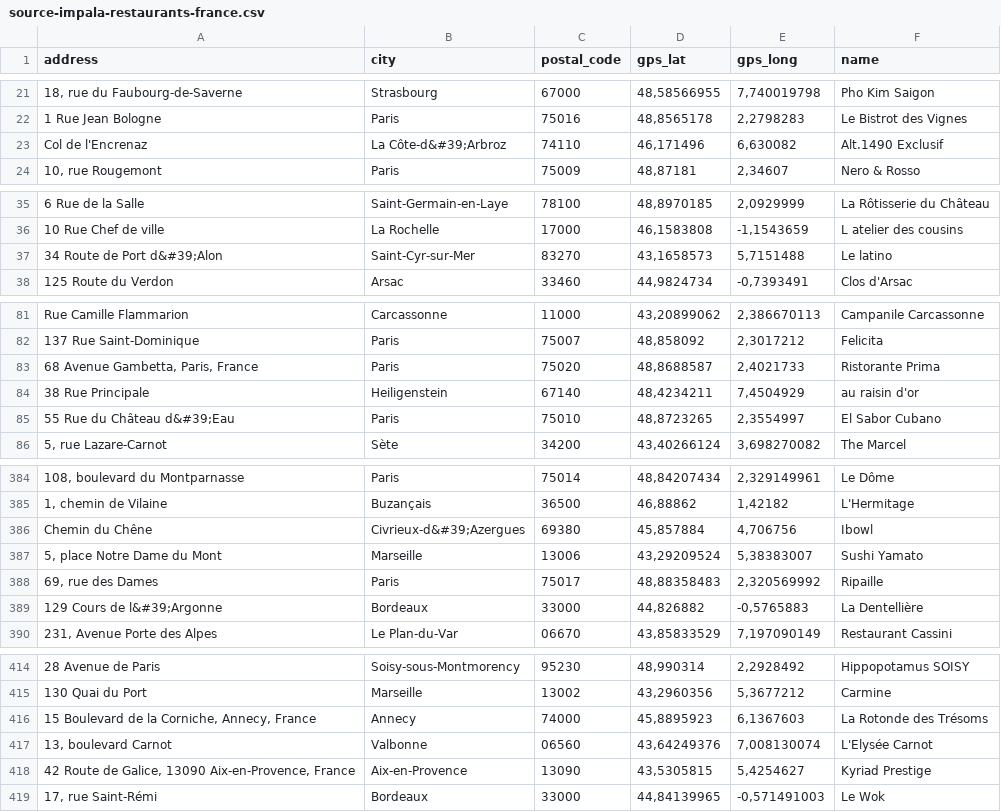
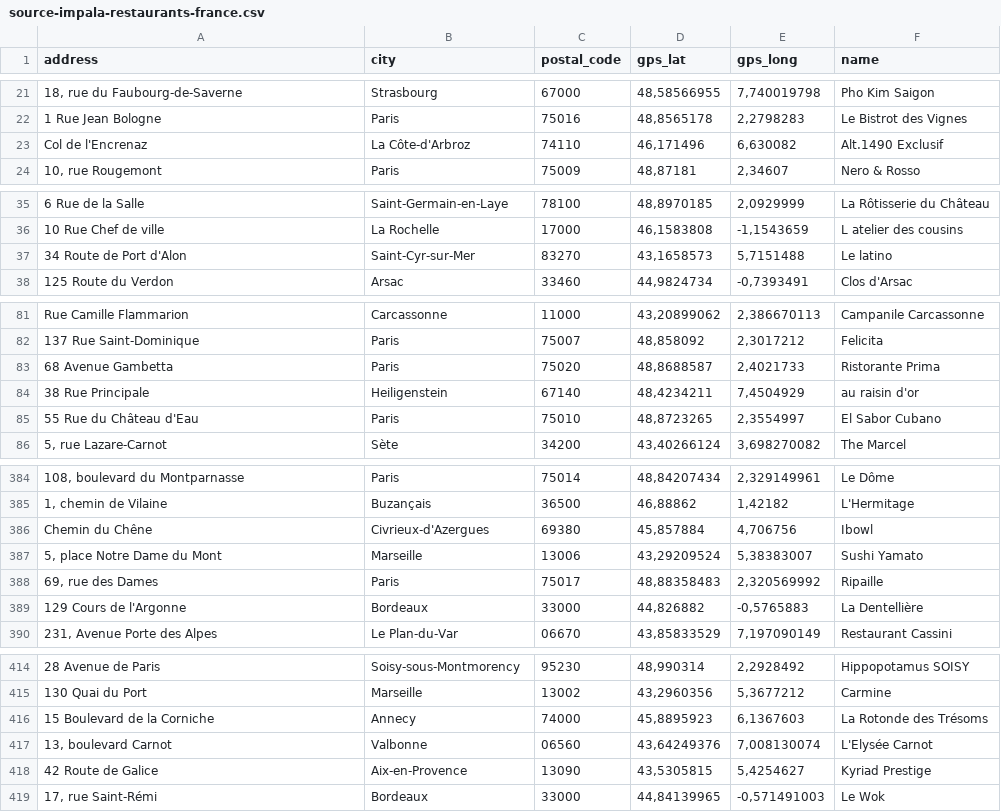
Before and after one commit to gpicavet/maps-api-bench, a CSV file: source-impala-restaurants-france.csv, drawn as a sheet; only a part is shown, gaps mark what is left out; the diff covers the shown part only; the diff names each change by its address in the sheet, - before the commit and + after, or states it on an @@ line.

```diff
--- a/source-impala-restaurants-france.csv
+++ b/source-impala-restaurants-france.csv
-B23 (city): La Côte-d&#39;Arbroz
+B23 (city): La Côte-d'Arbroz
-A37 (address): 34 Route de Port d&#39;Alon
+A37 (address): 34 Route de Port d'Alon
-A83 (address): 68 Avenue Gambetta, Paris, France
+A83 (address): 68 Avenue Gambetta
-A85 (address): 55 Rue du Château d&#39;Eau
+A85 (address): 55 Rue du Château d'Eau
-B386 (city): Civrieux-d&#39;Azergues
+B386 (city): Civrieux-d'Azergues
-A389 (address): 129 Cours de l&#39;Argonne
+A389 (address): 129 Cours de l'Argonne
-A416 (address): 15 Boulevard de la Corniche, Annecy, France
+A416 (address): 15 Boulevard de la Corniche
-A418 (address): 42 Route de Galice, 13090 Aix-en-Provence, France
+A418 (address): 42 Route de Galice
```
Also changed, not shown: 11 edited cells elsewhere in this file, source-impala-restaurants-nantes.csv, 20 other files.
